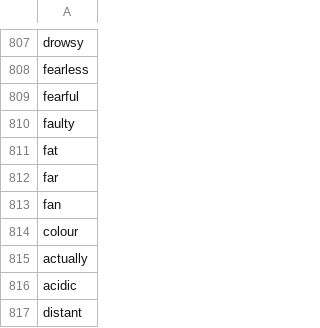
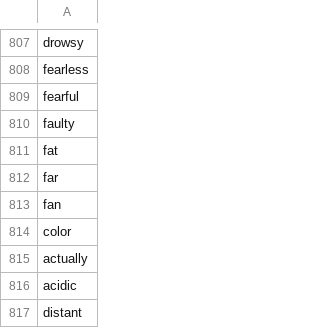
Before and after one commit to termsurf/mist, a CSV file: text/list/word/adjective/1000.csv, drawn as a sheet; only a part is shown, gaps mark what is left out.

Commit message:
fix adjectives

```diff
--- a/text/list/word/adjective/1000.csv
+++ b/text/list/word/adjective/1000.csv
@@ -813,3 +813,3 @@ far,
 fan,
-colour,
+color,
 actually,
```
